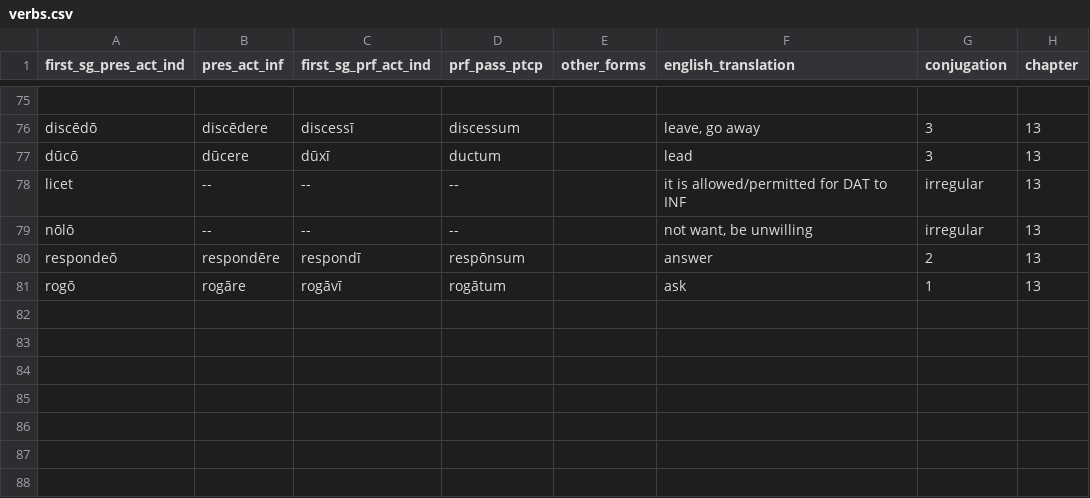
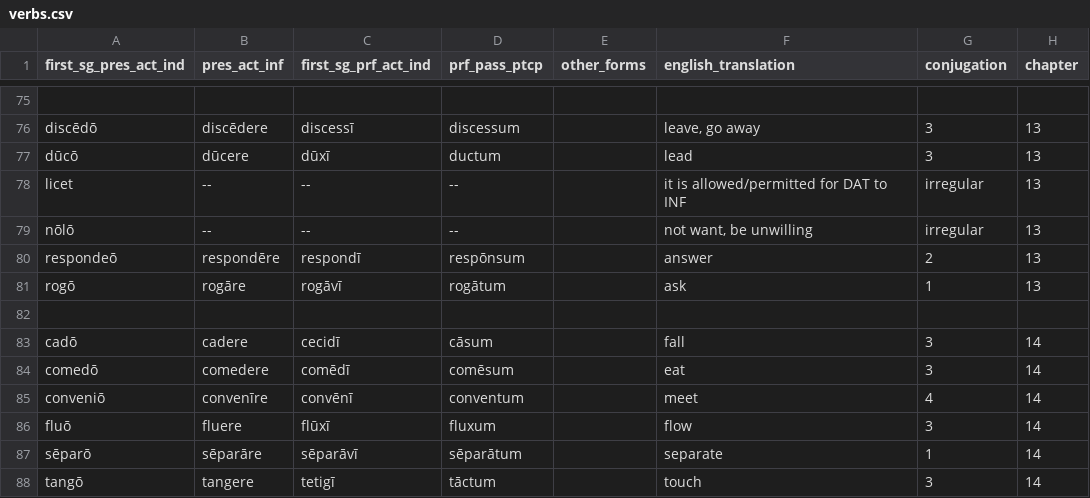
Before and after one commit to liujip0/latin-vocab, a CSV file: app/vocablists/verbs.csv, drawn as a sheet; only a part is shown, gaps mark what is left out; the diff names each change by its address in the sheet, - before the commit and + after, or states it on an @@ line.

```diff
--- a/app/vocablists/verbs.csv
+++ b/app/vocablists/verbs.csv
+row 82: (empty)
+row 83: cadō | cadere | cecidī | cāsum |  | fall | 3 | 14
+row 84: comedō | comedere | comēdī | comēsum |  | eat | 3 | 14
+row 85: conveniō | convenīre | convēnī | conventum |  | meet | 4 | 14
+row 86: fluō | fluere | flūxī | fluxum |  | flow | 3 | 14
+row 87: sēparō | sēparāre | sēparāvī | sēparātum |  | separate | 1 | 14
+row 88: tangō | tangere | tetigī | tāctum |  | touch | 3 | 14
```
Also changed, not shown: app/vocablists/adjectives.csv, app/vocablists/adverbs.csv, 4 other files.
